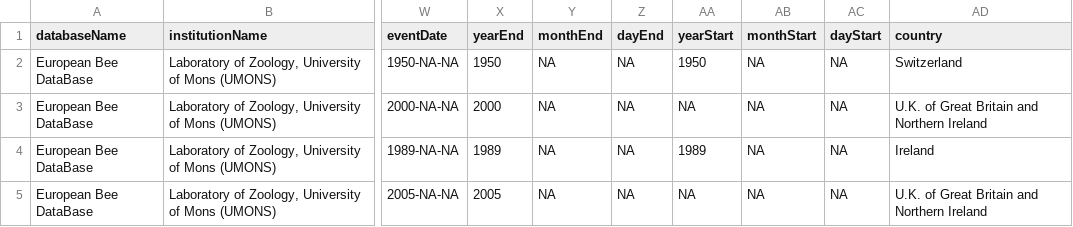
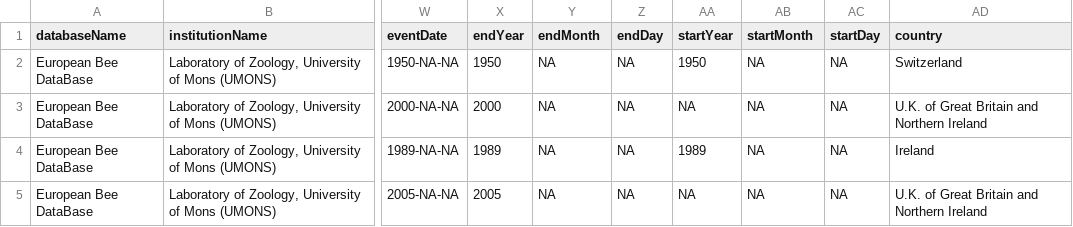
Before and after one commit to Safeguarding-European-wild-pollinators/SafeguardEuropeanWildBee, a CSV file: data/dataset_folder/test_data(500_rows).csv, drawn as a sheet; only a part is shown, gaps mark what is left out; the diff names each change by its address in the sheet, - before the commit and + after, or states it on an @@ line.

Commit message:
Update test_data(500_rows).csv

```diff
--- a/data/dataset_folder/test_data(500_rows).csv
+++ b/data/dataset_folder/test_data(500_rows).csv
-X1: yearEnd
+X1: endYear
-Y1: monthEnd
+Y1: endMonth
-Z1: dayEnd
+Z1: endDay
-AA1: yearStart
+AA1: startYear
-AB1: monthStart
+AB1: startMonth
-AC1: dayStart
+AC1: startDay
```
